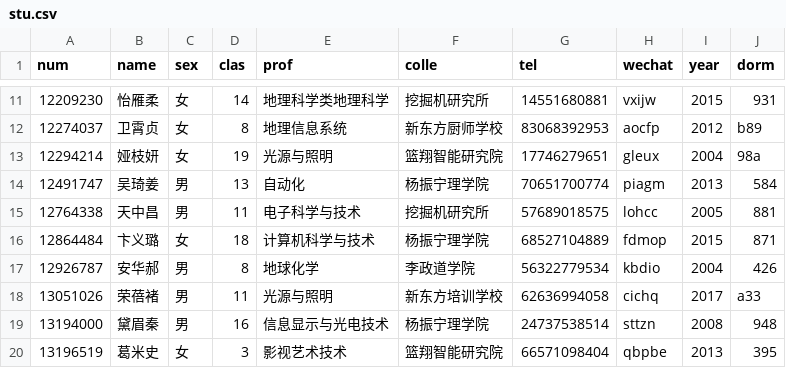
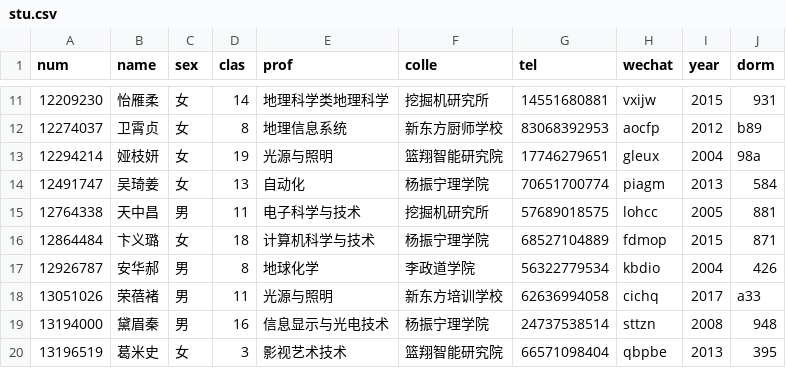
Before and after one commit to XHMY/StudentMangement_Assignment, a CSV file: StudentManagementSystem/data/stu.csv, drawn as a sheet; only a part is shown, gaps mark what is left out.

```diff
--- a/StudentManagementSystem/data/stu.csv
+++ b/StudentManagementSystem/data/stu.csv
@@ -13,3 +13,3 @@ num,name,sex,clas,prof,colle,tel,wechat,year,dorm
 12294214,娅枝妍,女,19,光源与照明,篮翔智能研究院,17746279651,gleux,2004,98a
-12491747,吴琦姜,男,13,自动化,杨振宁理学院,70651700774,piagm,2013,584
+12491747,吴琦姜,女,13,自动化,杨振宁理学院,70651700774,piagm,2013,584
 12764338,天中昌,男,11,电子科学与技术,挖掘机研究所,57689018575,lohcc,2005,881
```
Also changed, not shown: 13 other files.
